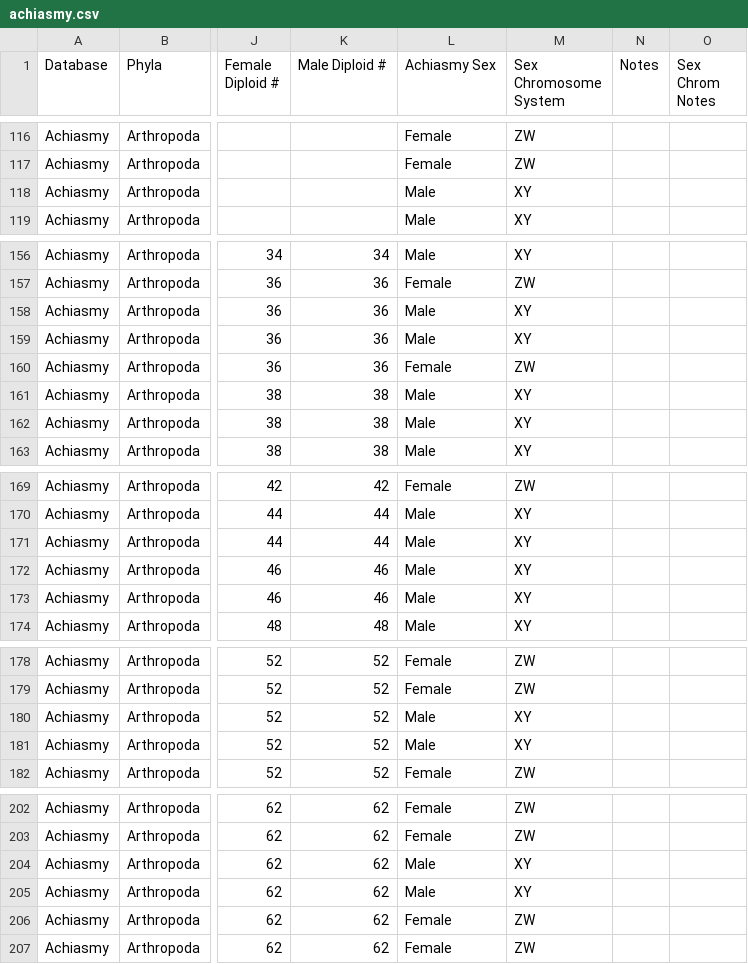
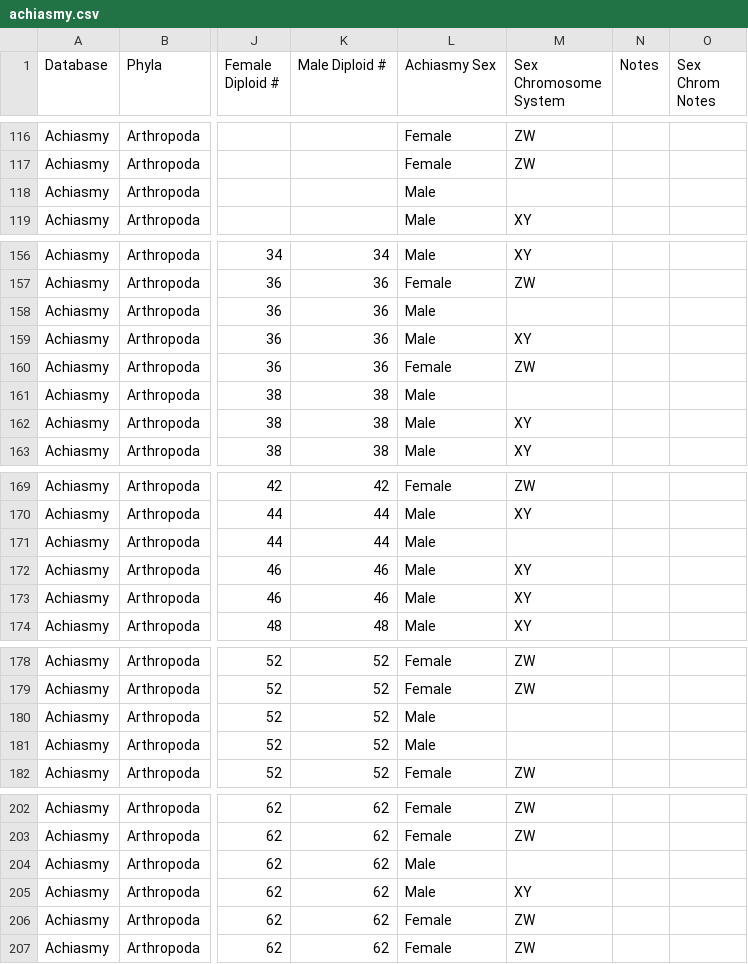
Before and after one commit to coleoguy/achiasmy-synthesis, a CSV file: data/achiasmy.csv, drawn as a sheet; only a part is shown, gaps mark what is left out; the diff names each change by its address in the sheet, - before the commit and + after, or states it on an @@ line.

Commit message:
update sex chrom system for mantids

```diff
--- a/data/achiasmy.csv
+++ b/data/achiasmy.csv
-M118 (Sex Chromosome System): XY
+M118 (Sex Chromosome System): (empty)
-M158 (Sex Chromosome System): XY
+M158 (Sex Chromosome System): (empty)
-M161 (Sex Chromosome System): XY
+M161 (Sex Chromosome System): (empty)
-M171 (Sex Chromosome System): XY
+M171 (Sex Chromosome System): (empty)
-M180:M181 (Sex Chromosome System): XY
+M180:M181 (Sex Chromosome System): (empty)
-M204 (Sex Chromosome System): XY
+M204 (Sex Chromosome System): (empty)
```
